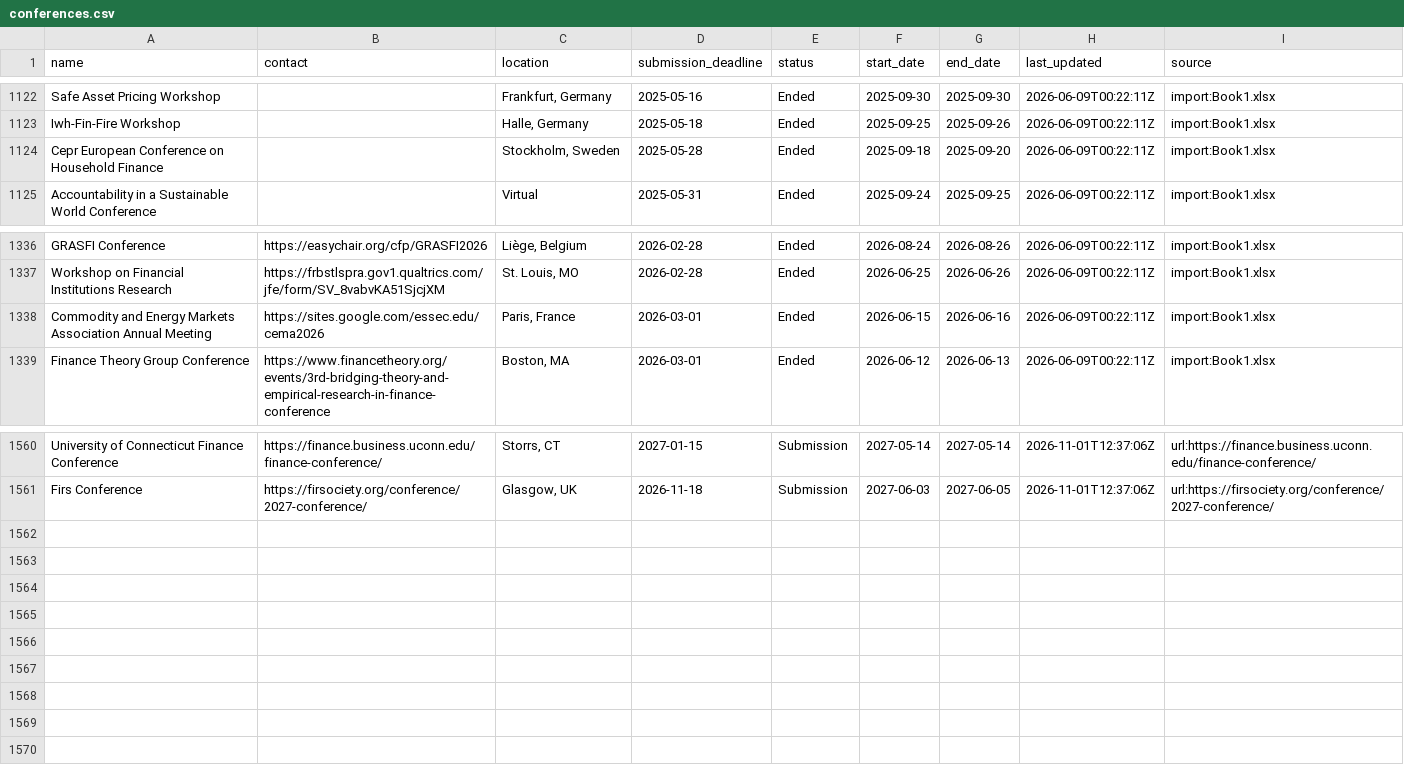
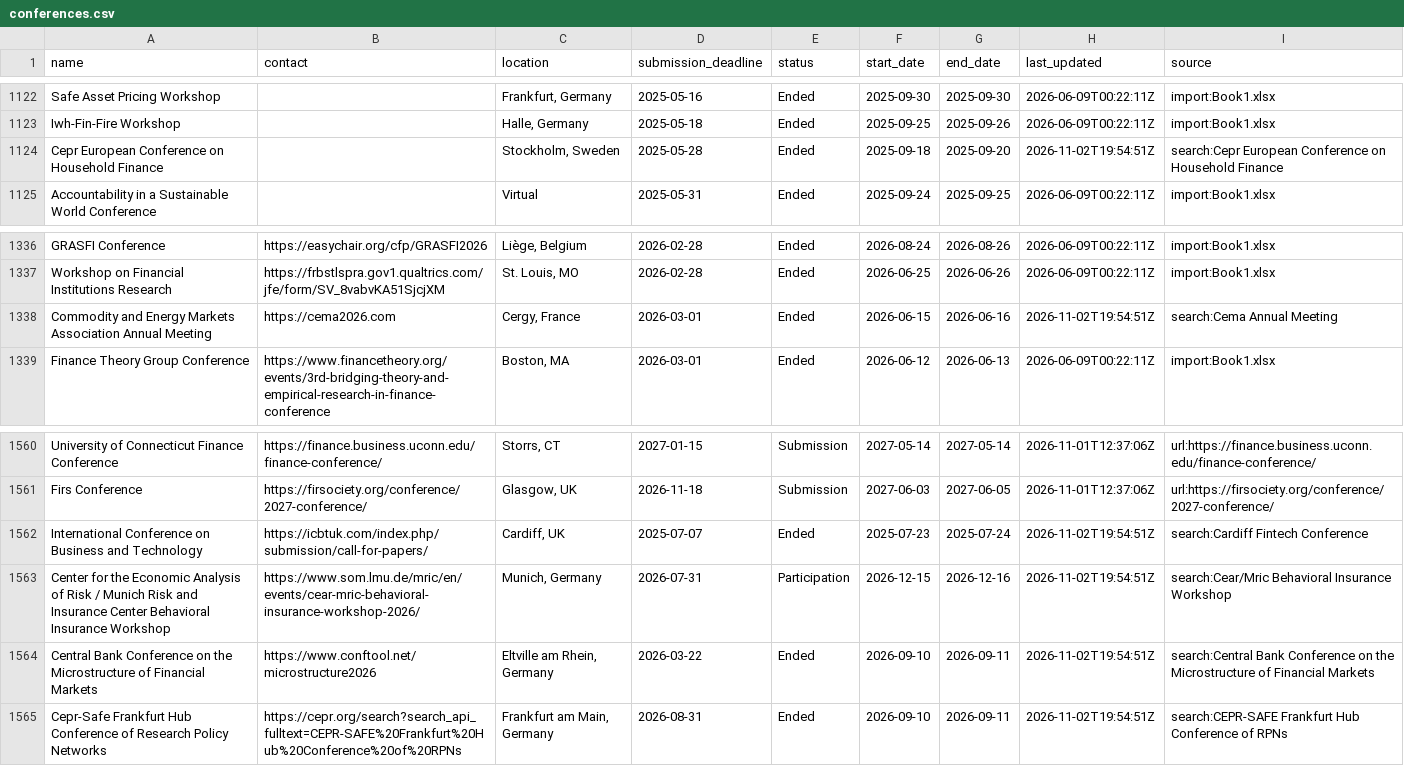
Before and after one commit to theaccountant-ab/Conference-Tracker, a CSV file: conferences.csv, drawn as a sheet; only a part is shown, gaps mark what is left out.

```diff
--- a/conferences.csv
+++ b/conferences.csv
@@ -1123,3 +1123,3 @@ Safe Asset Pricing Workshop,,"Frankfurt, Germany",2025-05-16,Ended,2025-09-30,20
 Iwh-Fin-Fire Workshop,,"Halle, Germany",2025-05-18,Ended,2025-09-25,2025-09-26,2026-06-09T00:22:11Z,import:Book1.xlsx
-Cepr European Conference on Household Finance,,"Stockholm, Sweden",2025-05-28,Ended,2025-09-18,2025-09-20,2026-06-09T00:22:11Z,import:Book1.xlsx
+Cepr European Conference on Household Finance,,"Stockholm, Sweden",2025-05-28,Ended,2025-09-18,2025-09-20,2026-11-02T19:54:51Z,search:Cepr European Conference on Household Finance
 Accountability in a Sustainable World Conference,,Virtual,2025-05-31,Ended,2025-09-24,2025-09-25,2026-06-09T00:22:11Z,import:Book1.xlsx
@@ -1337,3 +1337,3 @@ GRASFI Conference,https://easychair.org/cfp/GRASFI2026,"Liège, Belgium",2026-02
 Workshop on Financial Institutions Research,https://frbstlspra.gov1.qualtrics.com/jfe/form/SV_8vabvKA51SjcjXM,"St. Louis, MO",2026-02-28,Ended,2026-06-25,2026-06-26,2026-06-09T00:22:11Z,import:Book1.xlsx
-Commodity and Energy Markets Association Annual Meeting,https://sites.google.com/essec.edu/cema2026,"Paris, France",2026-03-01,Ended,2026-06-15,2026-06-16,2026-06-09T00:22:11Z,import:Book1.xlsx
+Commodity and Energy Markets Association Annual Meeting,https://cema2026.com,"Cergy, France",2026-03-01,Ended,2026-06-15,2026-06-16,2026-11-02T19:54:51Z,search:Cema Annual Meeting
 Finance Theory Group Conference,https://www.financetheory.org/events/3rd-bridging-theory-and-empirical-research-in-finance-conference,"Boston, MA",2026-03-01,Ended,2026-06-12,2026-06-13,2026-06-09T00:22:11Z,import:Book1.xlsx
@@ -1561 +1561,5 @@ University of Connecticut Finance Conference,https://finance.business.uconn.edu/
 Firs Conference,https://firsociety.org/conference/2027-conference/,"Glasgow, UK",2026-11-18,Submission,2027-06-03,2027-06-05,2026-11-01T12:37:06Z,url:https://firsociety.org/conference/2027-conference/
+International Conference on Business and Technology,https://icbtuk.com/index.php/submission/call-for-papers/,"Cardiff, UK",2025-07-07,Ended,2025-07-23,2025-07-24,2026-11-02T19:54:51Z,search:Cardiff Fintech Conference
+Center for the Economic Analysis of Risk / Munich Risk and Insurance Center Behavioral Insurance Workshop,https://www.som.lmu.de/mric/en/events/cear-mric-behavioral-insurance-workshop-2026/,"Munich, Germany",2026-07-31,Participation,2026-12-15,2026-12-16,2026-11-02T19:54:51Z,search:Cear/Mric Behavioral Insurance Workshop
+Central Bank Conference on the Microstructure of Financial Markets,https://www.conftool.net/microstructure2026,"Eltville am Rhein, Germany",2026-03-22,Ended,2026-09-10,2026-09-11,2026-11-02T19:54:51Z,search:Central Bank Conference on the Microstructure of Financial Markets
+Cepr-Safe Frankfurt Hub Conference of Research Policy Networks,https://cepr.org/search?search_api_fulltext=CEPR-SAFE%20Frankfurt%20Hub%20Conference%20of%20RPNs,"Frankfurt am Main, Germany",2026-08-31,Ended,2026-09-10,2026-09-11,2026-11-02T19:54:51Z,search:CEPR-SAFE Frankfurt Hub Conference of RPNs
```
Also changed, not shown: search_state.csv, 1 other file.
